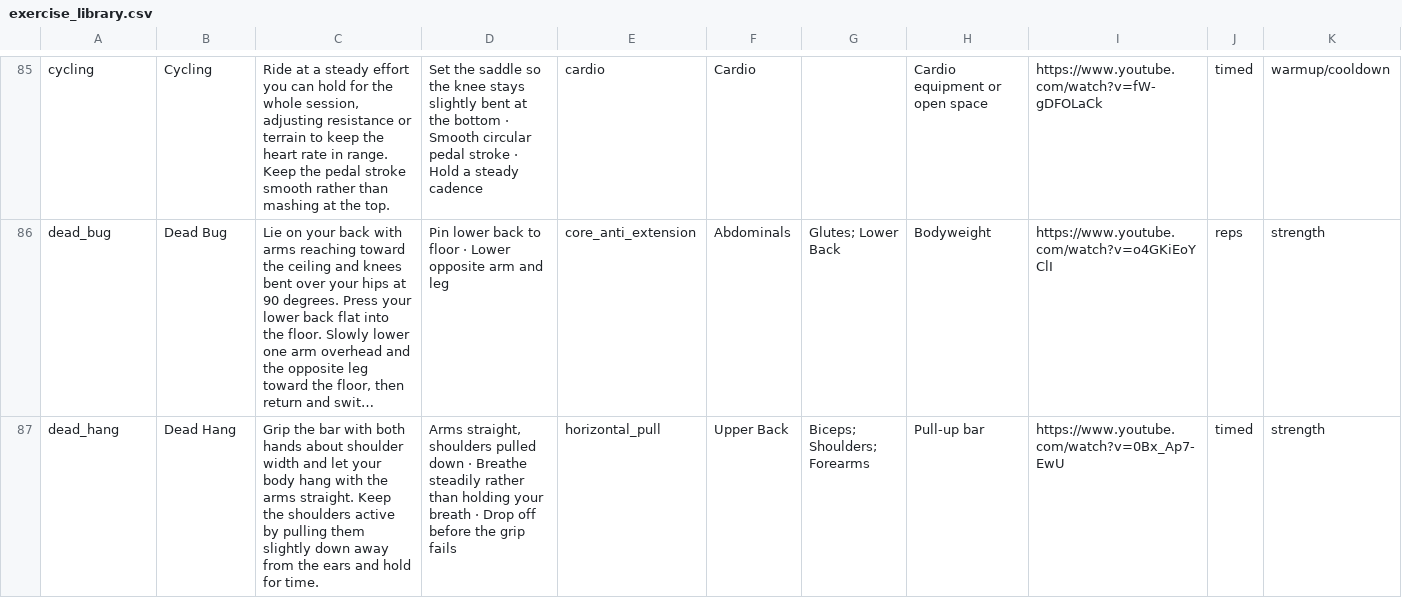
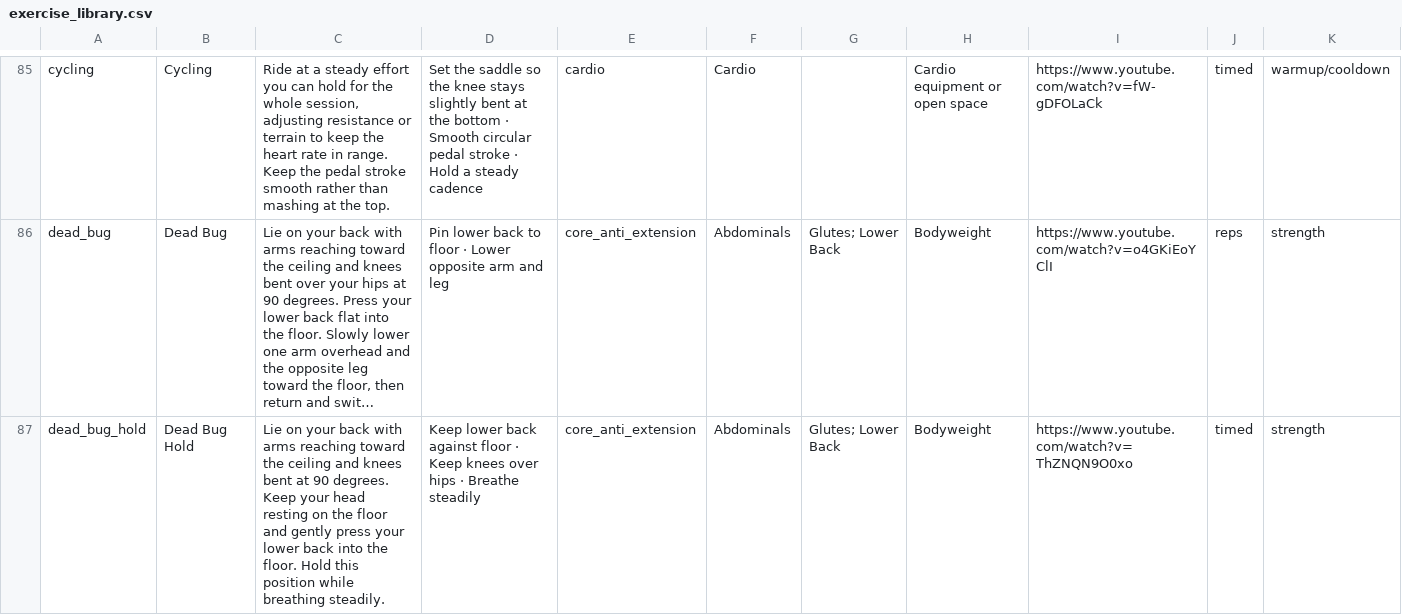
Before and after one commit to MarkwinVI/forma-app, a CSV file: data/exercise_library.csv, drawn as a sheet; only a part is shown, gaps mark what is left out; the shorter side is filled out with more unchanged rows; long unchanged cells end in …; the diff covers the shown part only; the diff names each change by its address in the sheet, - before the commit and + after, or states it on an @@ line.

```diff
--- a/data/exercise_library.csv
+++ b/data/exercise_library.csv
+row 87: dead_bug_hold | Dead Bug Hold | Lie on your back with arms reaching toward the ceiling and knees bent at 90 degrees. Keep your head resting on the floor and gently press your lower back into the floor. Hold this position while breathing steadily. | Keep lower back against floor · Keep knees over hips · Breathe steadily | core_anti_extension | Abdominals | Glutes; Lower Back | Bodyweight | https://www.youtube.com/watch?v=ThZNQN9O0xo | timed | strength
```
Also changed, not shown: 1 added row elsewhere in this file, 3 other files.
